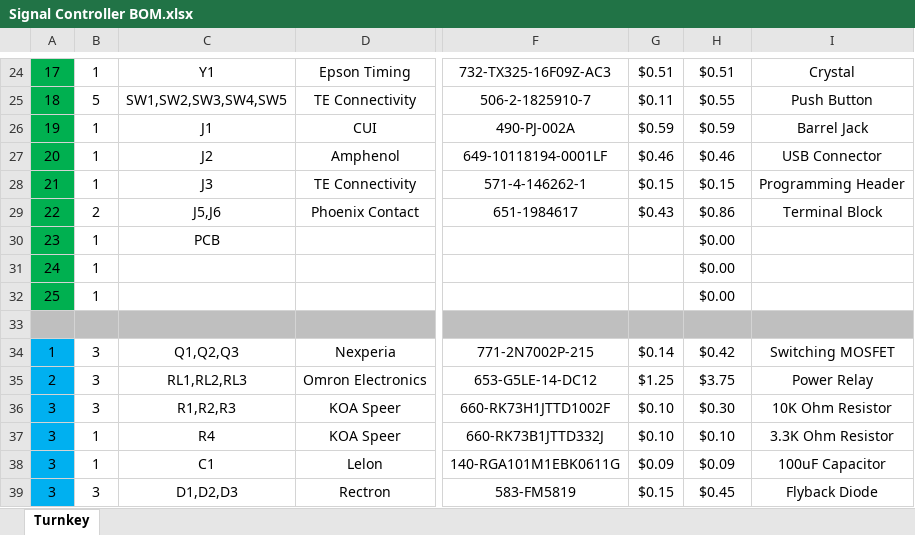
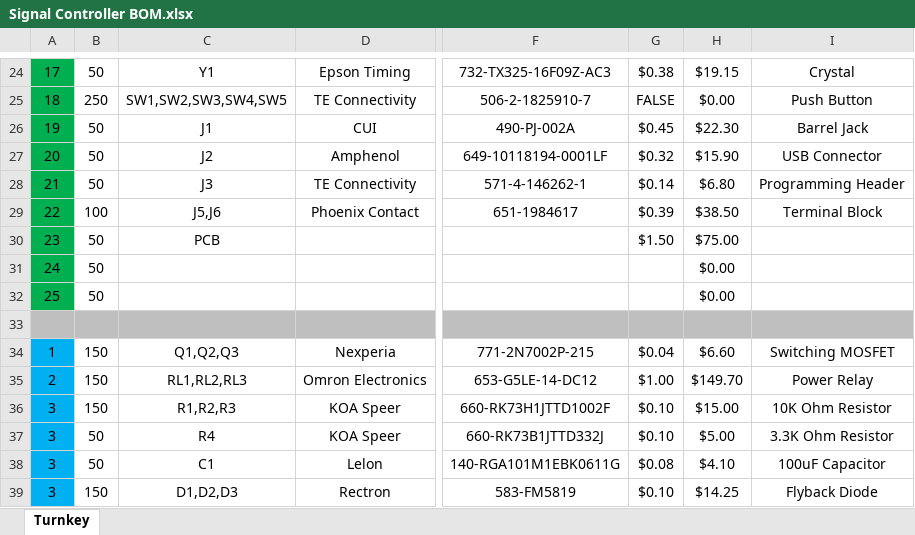
Before and after one commit to msglazer/GRS_Signal_Controller, an Excel workbook: Signal Controller BOM.xlsx, sheet Turnkey, drawn as a sheet; only a part is shown, gaps mark what is left out; values as stored, in another font and other column widths than the file's, no borders; the diff covers the shown part only; the diff names each change by its address in the sheet, - before the commit and + after, or states it on an @@ line.

```diff
--- a/Signal Controller BOM.xlsx (sheet Turnkey)
+++ b/Signal Controller BOM.xlsx (sheet Turnkey)
-B24: 1
+B24: 50
-G24: $0.51
+G24: $0.38
-H24: $0.51
+H24: $19.15
-B25: 5
+B25: 250
-G25: $0.11
+G25: FALSE
-H25: $0.55
+H25: $0.00
-B26:B28: 1
+B26:B28: 50
-G26: $0.59
+G26: $0.45
-H26: $0.59
+H26: $22.30
-G27: $0.46
+G27: $0.32
-H27: $0.46
+H27: $15.90
-G28: $0.15
+G28: $0.14
-H28: $0.15
+H28: $6.80
-B29: 2
+B29: 100
-G29: $0.43
+G29: $0.39
-H29: $0.86
+H29: $38.50
-B30:B32: 1
+B30:B32: 50
-G30: (empty)
+G30: $1.50
-H30: $0.00
+H30: $75.00
-B34:B36: 3
+B34:B36: 150
-G34: $0.14
+G34: $0.04
-H34: $0.42
+H34: $6.60
-G35: $1.25
+G35: $1.00
-H35: $3.75
+H35: $149.70
-H36: $0.30
+H36: $15.00
-B37:B38: 1
+B37:B38: 50
-H37: $0.10
+H37: $5.00
-G38: $0.09
+G38: $0.08
-H38: $0.09
+H38: $4.10
-B39: 3
+B39: 150
-G39: $0.15
+G39: $0.10
-H39: $0.45
+H39: $14.25
```
Also changed, not shown: 3 added rows, 3 removed rows and 54 edited cells elsewhere in this sheet.
